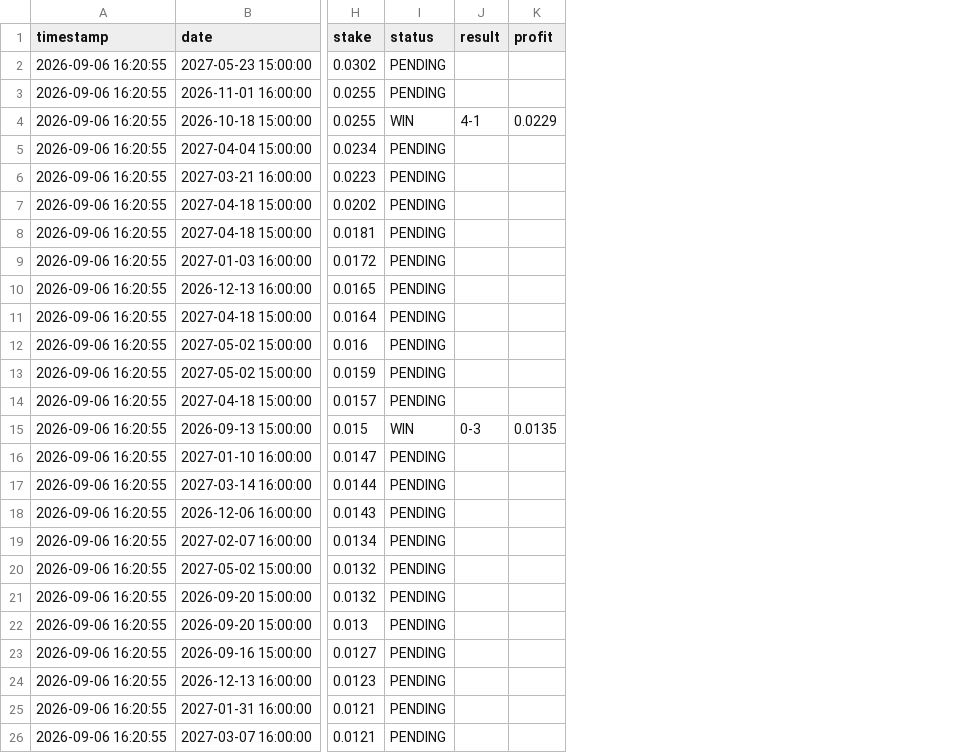
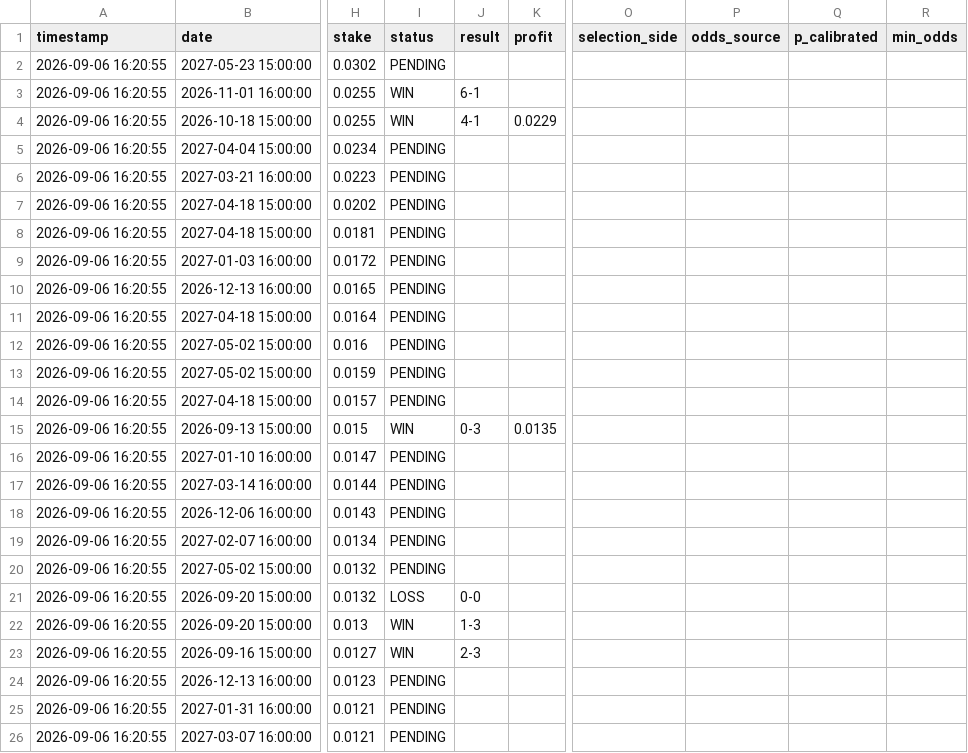
Before and after one commit to 75nn12345872168/football-betting-autoloop, a CSV file: paper_trading_ledger_2026.csv, drawn as a sheet; only a part is shown, gaps mark what is left out; the diff covers the shown part only; the diff names each change by its address in the sheet, - before the commit and + after, or states it on an @@ line.

Commit message:
feat(v2): live fixtures/scores, time-decay+xG team strength, unified selection_side, Platt calibration, +6% min_odds margin, and unit tests

```diff
--- a/paper_trading_ledger_2026.csv
+++ b/paper_trading_ledger_2026.csv
+column O (selection_side), empty
+column P (odds_source), empty
+column Q (p_calibrated), empty
+column R (min_odds), empty
-I3 (status): PENDING
+I3 (status): WIN
-J3 (result): (empty)
+J3 (result): 6-1
-I21 (status): PENDING
+I21 (status): LOSS
-J21 (result): (empty)
+J21 (result): 0-0
-I22:I23 (status): PENDING
+I22:I23 (status): WIN
-J22 (result): (empty)
+J22 (result): 1-3
-J23 (result): (empty)
+J23 (result): 2-3
```
Also changed, not shown: 6 added rows and 22 edited cells elsewhere in this file, 15 other files.
